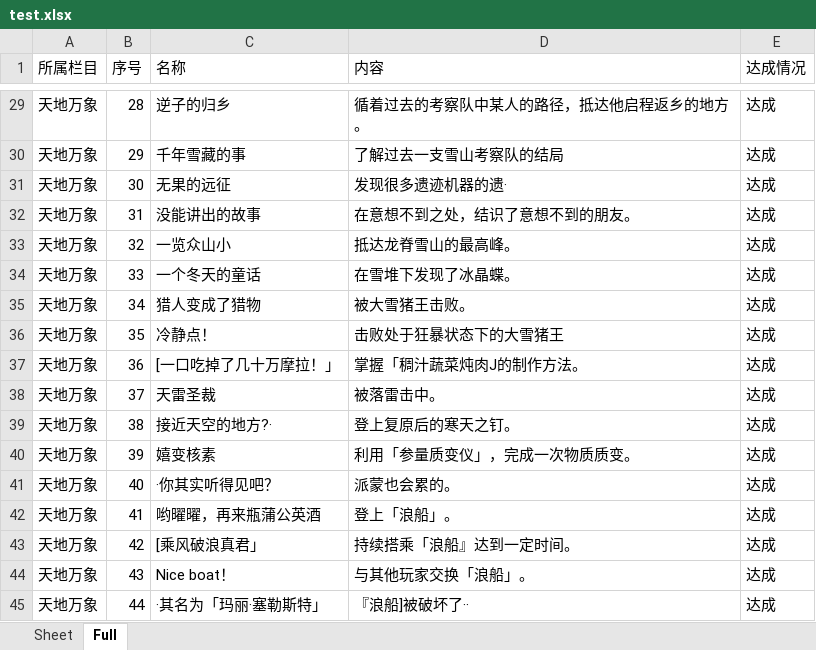
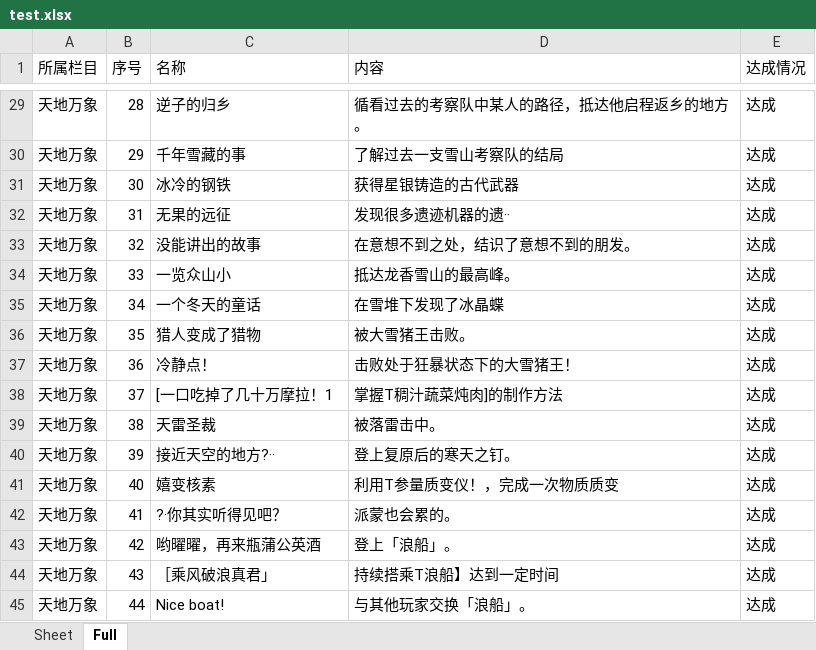
Before and after one commit to 1shin-7/GenshinAchievementsExport, an Excel workbook: test.xlsx, sheet Full, drawn as a sheet; only a part is shown, gaps mark what is left out; values as stored, in another font and other column widths than the file's, no borders; the diff covers the shown part only; the diff names each change by its address in the sheet, - before the commit and + after, or states it on an @@ line.

```diff
--- a/test.xlsx (sheet Full)
+++ b/test.xlsx (sheet Full)
-D29 (内容): 循着过去的考察队中某人的路径，抵达他启程返乡的地方。
+D29 (内容): 循看过去的考察队中某人的路径，抵达他启程返乡的地方。
-C31 (名称): 无果的远征
+C31 (名称): 冰冷的钢铁
-D31 (内容): 发现很多遗迹机器的遗·
+D31 (内容): 获得星银铸造的古代武器
-C32 (名称): 没能讲出的故事
+C32 (名称): 无果的远征
-D32 (内容): 在意想不到之处，结识了意想不到的朋友。
+D32 (内容): 发现很多遗迹机器的遗··
-C33 (名称): 一览众山小
+C33 (名称): 没能讲出的故事
-D33 (内容): 抵达龙脊雪山的最高峰。
+D33 (内容): 在意想不到之处，结识了意想不到的朋发。
-C34 (名称): 一个冬天的童话
+C34 (名称): 一览众山小
-D34 (内容): 在雪堆下发现了冰晶蝶。
+D34 (内容): 抵达龙香雪山的最高峰。
-C35 (名称): 猎人变成了猎物
+C35 (名称): 一个冬天的童话
-D35 (内容): 被大雪猪王击败。
+D35 (内容): 在雪堆下发现了冰晶蝶
-C36 (名称): 冷静点！
+C36 (名称): 猎人变成了猎物
-D36 (内容): 击败处于狂暴状态下的大雪猪王
+D36 (内容): 被大雪猪王击败。
-C37 (名称): [一口吃掉了几十万摩拉！」
+C37 (名称): 冷静点！
-D37 (内容): 掌握「稠汁蔬菜炖肉J的制作方法。
+D37 (内容): 击败处于狂暴状态下的大雪猪王！
-C38 (名称): 天雷圣裁
+C38 (名称): [一口吃掉了几十万摩拉！1
-D38 (内容): 被落雷击中。
+D38 (内容): 掌握T稠汁蔬菜炖肉]的制作方法
-C39 (名称): 接近天空的地方?·
+C39 (名称): 天雷圣裁
-D39 (内容): 登上复原后的寒天之钉。
+D39 (内容): 被落雷击中。
-C40 (名称): 嬉变核素
+C40 (名称): 接近天空的地方?··
-D40 (内容): 利用「参量质变仪」，完成一次物质质变。
+D40 (内容): 登上复原后的寒天之钉。
-C41 (名称): ·你其实听得见吧？
+C41 (名称): 嬉变核素
-D41 (内容): 派蒙也会累的。
+D41 (内容): 利用T参量质变仪！，完成一次物质质变
-C42 (名称): 哟曜曜，再来瓶蒲公英酒
+C42 (名称): ?·你其实听得见吧？
-D42 (内容): 登上「浪船」。
+D42 (内容): 派蒙也会累的。
-C43 (名称): [乘风破浪真君」
+C43 (名称): 哟曜曜，再来瓶蒲公英酒
-D43 (内容): 持续搭乘「浪船』达到一定时间。
+D43 (内容): 登上「浪船」。
-C44 (名称): Nice boat！
+C44 (名称): ［乘风破浪真君」
-D44 (内容): 与其他玩家交换「浪船」。
+D44 (内容): 持续搭乘T浪船】达到一定时间
-C45 (名称): ·其名为「玛丽·塞勒斯特」
+C45 (名称): Nice boat!
-D45 (内容): 『浪船]被破坏了··
+D45 (内容): 与其他玩家交换「浪船」。
```
Also changed, not shown: 10 added rows and 553 edited cells elsewhere in this sheet, compare_ans.xlsx, 6 other files.
